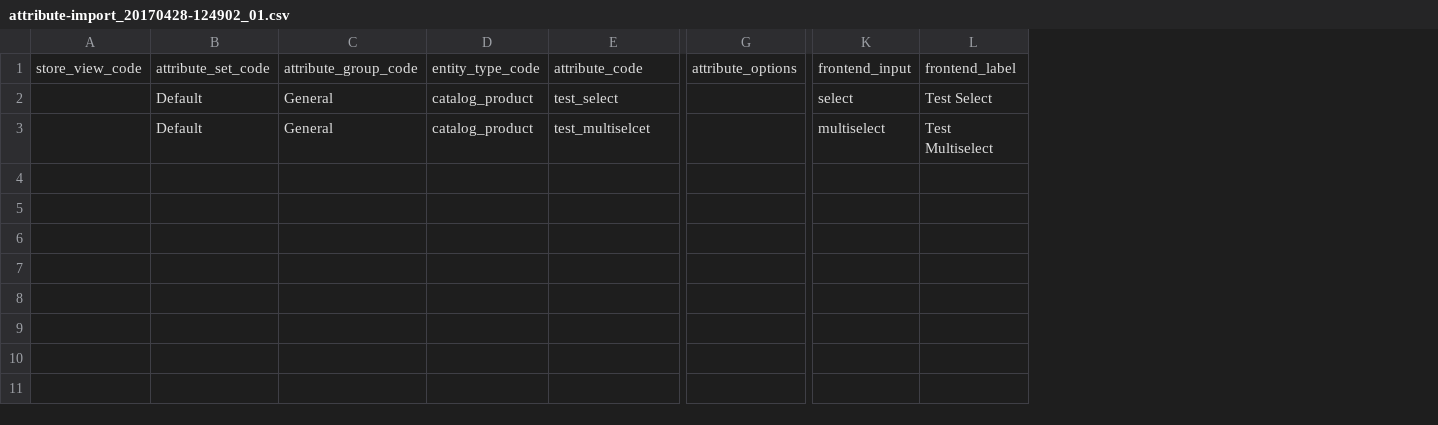
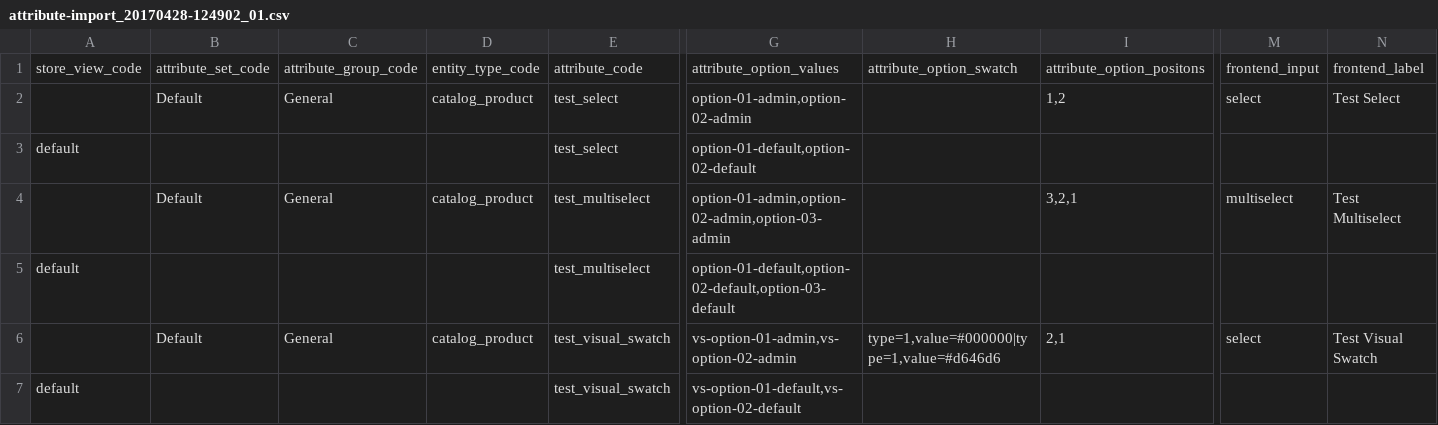
Before and after one commit to techdivision/import-cli-simple, a CSV file: projects/sample-data/ce/216/data/attributes/replace/attribute-import_20170428-124902_01.csv, drawn as a sheet; only a part is shown, gaps mark what is left out; removed rows and columns are numbered as before the commit, all else as after; rows hold the shown columns only; the diff names each change by its address in the sheet, - before the commit and + after, or states it on an @@ line.

```diff
--- a/projects/sample-data/ce/216/data/attributes/replace/attribute-import_20170428-124902_01.csv
+++ b/projects/sample-data/ce/216/data/attributes/replace/attribute-import_20170428-124902_01.csv
-column G, row 1: attribute_options
+column G, rows 1-2: attribute_option_values | option-01-admin,option-02-admin; row 4: option-01-admin,option-02-admin,option-03-admin
+column H, row 1: attribute_option_swatch
+column I, rows 1-2: attribute_option_positons | 1,2; row 4: 3,2,1
+row 3: default |  |  |  | test_select | option-01-default,option-02-default
-E4: test_multiselcet
+E4: test_multiselect
+row 5: default |  |  |  | test_multiselect | option-01-default,option-02-default,option-03-default
+row 6:  | Default | General | catalog_product | test_visual_swatch | vs-option-01-admin,vs-option-02-admin | type=1,value=#000000|type=1,value=#d646d6 | 2,1 | select | Test Visual Swatch
+row 7: default |  |  |  | test_visual_swatch | vs-option-01-default,vs-option-02-default
```
Also changed, not shown: projects/sample-data/ce/216/data/attributes/add-update/attribute-import_20170428-124902_01.csv, 6 other files.
